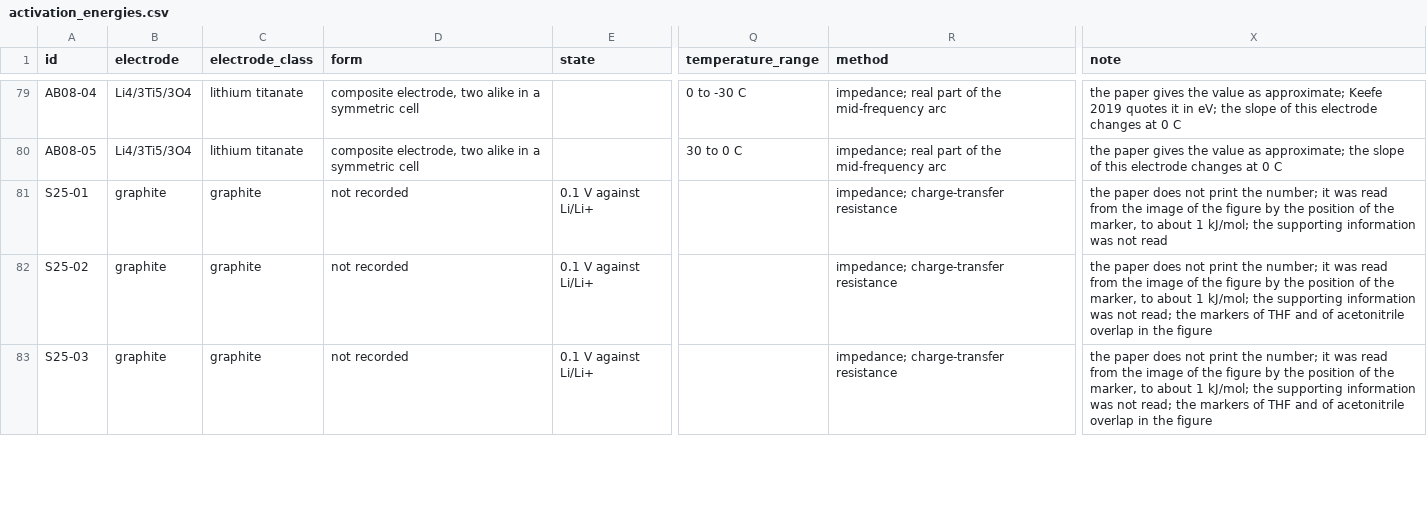
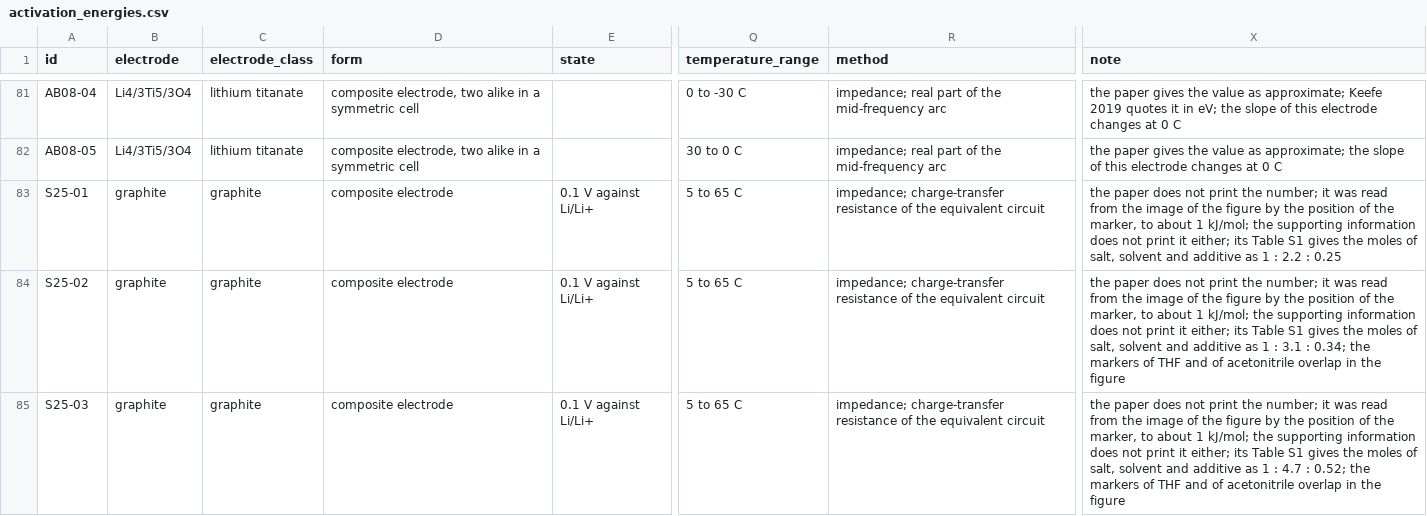
Before and after one commit to igbaskin/cmf-qsar, a CSV file: examples/charge_transfer/activation_energies.csv, drawn as a sheet; only a part is shown, gaps mark what is left out; addresses are those after the commit; the diff covers the shown part only; the diff names each change by its address in the sheet, - before the commit and + after, or states it on an @@ line.

```diff
--- a/examples/charge_transfer/activation_energies.csv
+++ b/examples/charge_transfer/activation_energies.csv
-D83:D85 (form): not recorded
+D83:D85 (form): composite electrode
-Q83:Q85 (temperature_range): (empty)
+Q83:Q85 (temperature_range): 5 to 65 C
-R83:R85 (method): …charge-transfer resistance
+R83:R85 (method): …charge-transfer resistance of the equivalent circuit
-X83 (note): …supporting information was not read
+X83 (note): …supporting information does not print it either; its Table S1 gives the moles of salt, solvent and additive as 1 : 2.2 : 0.25
-X84 (note): …supporting information was not read; the markers…
+X84 (note): …supporting information does not print it either; its Table S1 gives the moles of salt, solvent and additive as 1 : 3.1 : 0.34; the markers…
-X85 (note): …supporting information was not read; the markers…
+X85 (note): …supporting information does not print it either; its Table S1 gives the moles of salt, solvent and additive as 1 : 4.7 : 0.52; the markers…
```
Also changed, not shown: 2 added rows and 27 edited cells elsewhere in this file, examples/charge_transfer/sources.csv, 12 other files.
